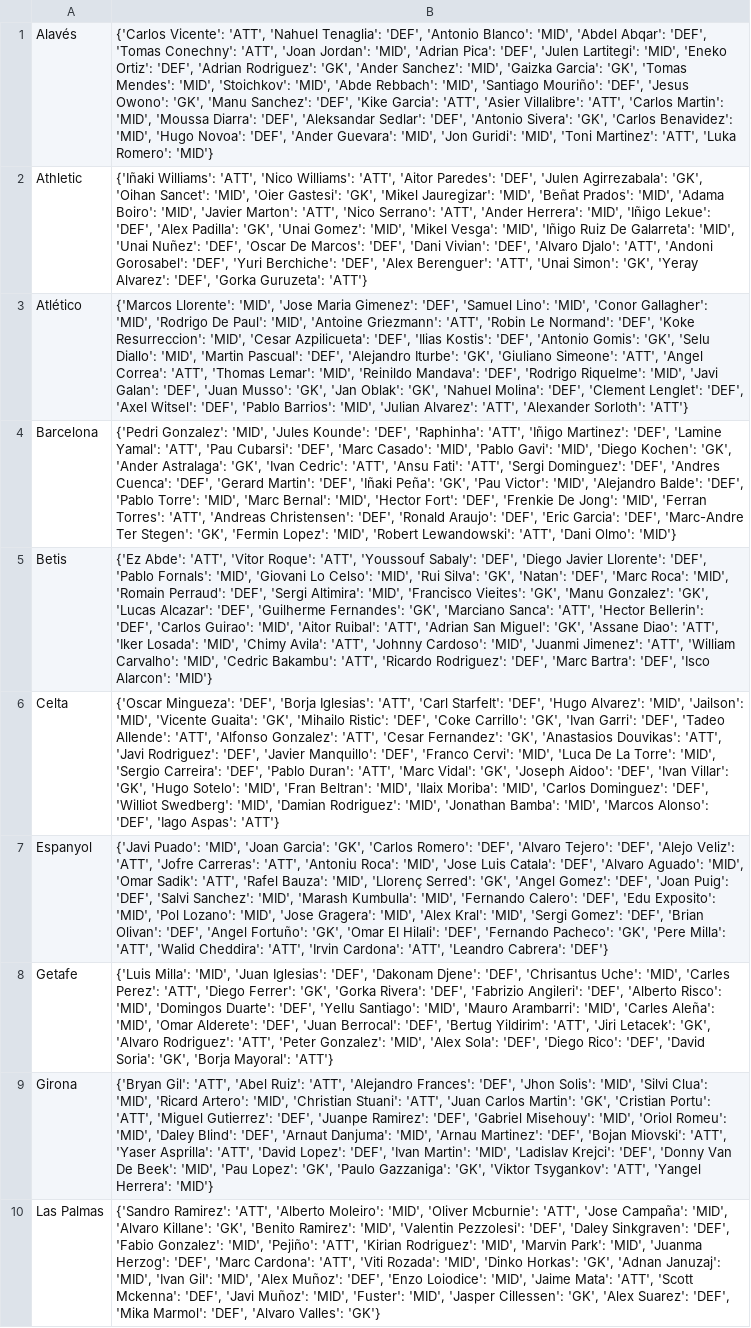
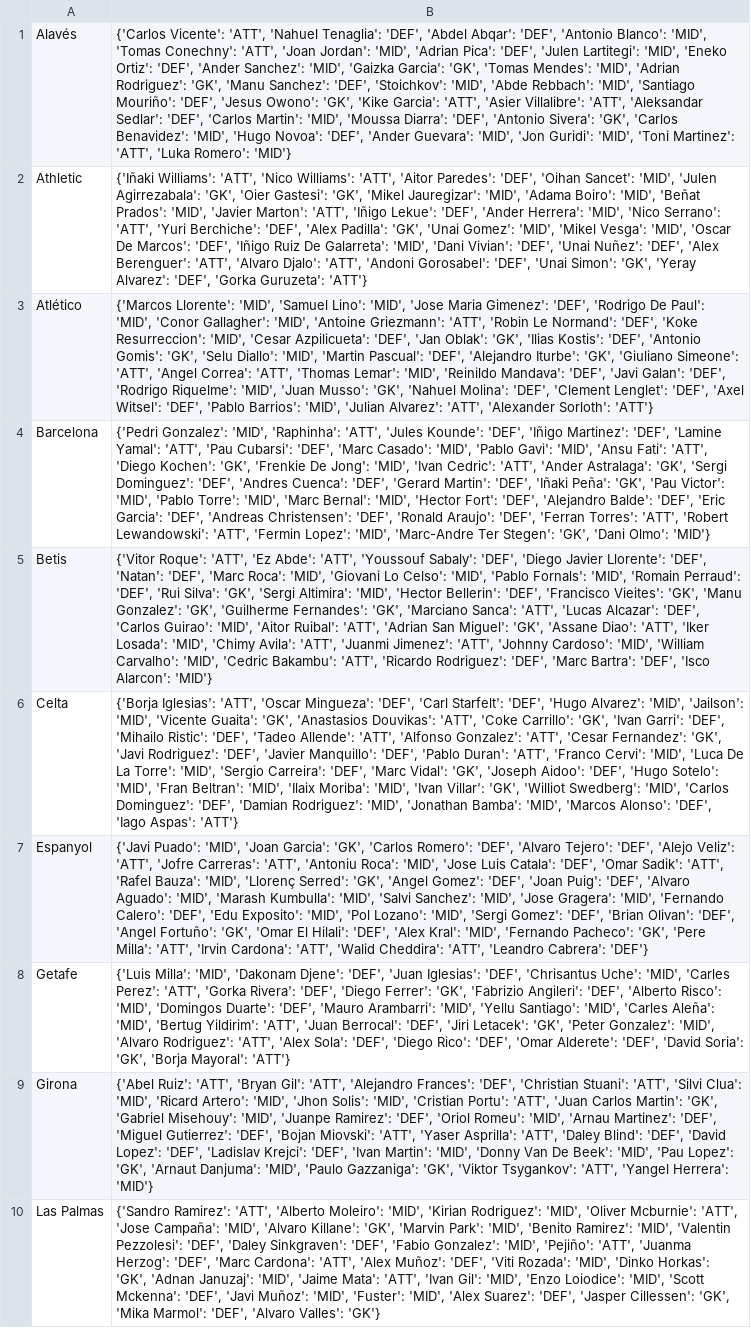
Before and after one commit to pabloroldan98/knapsack-football-formations, a CSV file: csv_files/futbolfantasy_laliga_players_positions.csv, drawn as a sheet; only a part is shown; the diff covers the shown part only; the diff names each change by its address in the sheet, - before the commit and + after, or states it on an @@ line.

```diff
--- a/csv_files/futbolfantasy_laliga_players_positions.csv
+++ b/csv_files/futbolfantasy_laliga_players_positions.csv
-B1: …Tenaglia': 'DEF', 'Antonio Blanco': 'MID', 'Abdel Abqar': 'DEF', 'Tomas Conechny': 'ATT', 'Joan Jordan': 'MID', 'Adrian Pica': 'DEF', 'Julen Lartitegi': 'MID', 'Eneko Ortiz': 'DEF', 'Adrian Rodriguez': 'GK', 'Ander Sanchez': 'MID', 'Gaizka Garcia': 'GK', 'Tomas Mendes': 'MID', 'Stoichkov': 'MID', 'Abde Rebbach': 'MID', 'Santiago Mouriño': 'DEF', 'Jesus Owono': 'GK', 'Manu Sanchez': 'DEF', 'Kike Garcia': 'ATT', 'Asier Villalibre': 'ATT', 'Carlos Martin': 'MID', 'Moussa Diarra': 'DEF', 'Aleksandar Sedlar': 'DEF', 'Antonio…
+B1: …Tenaglia': 'DEF', 'Abdel Abqar': 'DEF', 'Antonio Blanco': 'MID', 'Tomas Conechny': 'ATT', 'Joan Jordan': 'MID', 'Adrian Pica': 'DEF', 'Julen Lartitegi': 'MID', 'Eneko Ortiz': 'DEF', 'Ander Sanchez': 'MID', 'Gaizka Garcia': 'GK', 'Tomas Mendes': 'MID', 'Adrian Rodriguez': 'GK', 'Manu Sanchez': 'DEF', 'Stoichkov': 'MID', 'Abde Rebbach': 'MID', 'Santiago Mouriño': 'DEF', 'Jesus Owono': 'GK', 'Kike Garcia': 'ATT', 'Asier Villalibre': 'ATT', 'Aleksandar Sedlar': 'DEF', 'Carlos Martin': 'MID', 'Moussa Diarra': 'DEF', 'Antonio…
-B2: …Paredes': 'DEF', 'Julen Agirrezabala': 'GK', 'Oihan Sancet': 'MID', 'Oier Gastesi': 'GK', 'Mikel Jauregizar': 'MID', 'Beñat Prados': 'MID', 'Adama Boiro': 'MID', 'Javier Marton': 'ATT', 'Nico Serrano': 'ATT', 'Ander Herrera': 'MID', 'Iñigo Lekue': 'DEF', 'Alex Padilla': 'GK', 'Unai Gomez': 'MID', 'Mikel Vesga': 'MID', 'Iñigo Ruiz De Galarreta': 'MID', 'Unai Nuñez': 'DEF', 'Oscar De Marcos': 'DEF', 'Dani Vivian': 'DEF', 'Alvaro Djalo': 'ATT', 'Andoni Gorosabel': 'DEF', 'Yuri Berchiche': 'DEF', 'Alex Berenguer': 'ATT', 'Unai Simon':…
+B2: …Paredes': 'DEF', 'Oihan Sancet': 'MID', 'Julen Agirrezabala': 'GK', 'Oier Gastesi': 'GK', 'Mikel Jauregizar': 'MID', 'Adama Boiro': 'MID', 'Beñat Prados': 'MID', 'Javier Marton': 'ATT', 'Iñigo Lekue': 'DEF', 'Ander Herrera': 'MID', 'Nico Serrano': 'ATT', 'Yuri Berchiche': 'DEF', 'Alex Padilla': 'GK', 'Unai Gomez': 'MID', 'Mikel Vesga': 'MID', 'Oscar De Marcos': 'DEF', 'Iñigo Ruiz De Galarreta': 'MID', 'Dani Vivian': 'DEF', 'Unai Nuñez': 'DEF', 'Alex Berenguer': 'ATT', 'Alvaro Djalo': 'ATT', 'Andoni Gorosabel': 'DEF', 'Unai Simon':…
-B3: …Llorente': 'MID', 'Jose Maria Gimenez': 'DEF', 'Samuel Lino': 'MID', 'Conor Gallagher': 'MID', 'Rodrigo De Paul': 'MID', 'Antoine Griezmann': 'ATT', 'Robin Le Normand': 'DEF', 'Koke Resurreccion': 'MID', 'Cesar Azpilicueta': 'DEF', 'Ilias Kostis': 'DEF', 'Antonio Gomis': 'GK', 'Selu Diallo': 'MID', 'Martin Pascual': 'DEF', 'Alejandro Iturbe': 'GK', 'Giuliano Simeone': 'ATT', 'Angel Correa': 'ATT', 'Thomas Lemar': 'MID', 'Reinildo Mandava': 'DEF', 'Rodrigo Riquelme': 'MID', 'Javi Galan': 'DEF', 'Juan Musso': 'GK', 'Jan Oblak': 'GK', 'Nahuel…
+B3: …Llorente': 'MID', 'Samuel Lino': 'MID', 'Jose Maria Gimenez': 'DEF', 'Rodrigo De Paul': 'MID', 'Conor Gallagher': 'MID', 'Antoine Griezmann': 'ATT', 'Robin Le Normand': 'DEF', 'Koke Resurreccion': 'MID', 'Cesar Azpilicueta': 'DEF', 'Jan Oblak': 'GK', 'Ilias Kostis': 'DEF', 'Antonio Gomis': 'GK', 'Selu Diallo': 'MID', 'Martin Pascual': 'DEF', 'Alejandro Iturbe': 'GK', 'Giuliano Simeone': 'ATT', 'Angel Correa': 'ATT', 'Thomas Lemar': 'MID', 'Reinildo Mandava': 'DEF', 'Javi Galan': 'DEF', 'Rodrigo Riquelme': 'MID', 'Juan Musso': 'GK', 'Nahuel…
-B4: …Gonzalez': 'MID', 'Jules Kounde': 'DEF', 'Raphinha': 'ATT', 'Iñigo Martinez': 'DEF', 'Lamine Yamal': 'ATT', 'Pau Cubarsi': 'DEF', 'Marc Casado': 'MID', 'Pablo Gavi': 'MID', 'Diego Kochen': 'GK', 'Ander Astralaga': 'GK', 'Ivan Cedric': 'ATT', 'Ansu Fati': 'ATT', 'Sergi Dominguez': 'DEF', 'Andres Cuenca': 'DEF', 'Gerard Martin': 'DEF', 'Iñaki Peña': 'GK', 'Pau Victor': 'MID', 'Alejandro Balde': 'DEF', 'Pablo Torre': 'MID', 'Marc Bernal': 'MID', 'Hector Fort': 'DEF', 'Frenkie De Jong': 'MID', 'Ferran Torres': 'ATT', 'Andreas Christensen': 'DEF', 'Ronald Araujo': 'DEF', 'Eric Garcia': 'DEF', 'Marc-Andre Ter Stegen': 'GK', 'Fermin Lopez': 'MID', 'Robert Lewandowski': 'ATT', 'Dani Olmo':…
+B4: …Gonzalez': 'MID', 'Raphinha': 'ATT', 'Jules Kounde': 'DEF', 'Iñigo Martinez': 'DEF', 'Lamine Yamal': 'ATT', 'Pau Cubarsi': 'DEF', 'Marc Casado': 'MID', 'Pablo Gavi': 'MID', 'Ansu Fati': 'ATT', 'Diego Kochen': 'GK', 'Frenkie De Jong': 'MID', 'Ivan Cedric': 'ATT', 'Ander Astralaga': 'GK', 'Sergi Dominguez': 'DEF', 'Andres Cuenca': 'DEF', 'Gerard Martin': 'DEF', 'Iñaki Peña': 'GK', 'Pau Victor': 'MID', 'Pablo Torre': 'MID', 'Marc Bernal': 'MID', 'Hector Fort': 'DEF', 'Alejandro Balde': 'DEF', 'Eric Garcia': 'DEF', 'Andreas Christensen': 'DEF', 'Ronald Araujo': 'DEF', 'Ferran Torres': 'ATT', 'Robert Lewandowski': 'ATT', 'Fermin Lopez': 'MID', 'Marc-Andre Ter Stegen': 'GK', 'Dani Olmo':…
-B5: {'Ez Abde': 'ATT', 'Vitor Roque': 'ATT', 'Youssouf Sabaly': 'DEF', 'Diego Javier Llorente': 'DEF', 'Pablo Fornals': 'MID', 'Giovani Lo Celso': 'MID', 'Rui Silva': 'GK', 'Natan': 'DEF', 'Marc Roca': 'MID', 'Romain Perraud': 'DEF', 'Sergi Altimira': 'MID', 'Francisco Vieites': 'GK', 'Manu Gonzalez': 'GK', 'Lucas Alcazar': 'DEF', 'Guilherme Fernandes': 'GK', 'Marciano Sanca': 'ATT', 'Hector Bellerin': 'DEF', 'Carlos Guirao': 'MID', 'Aitor Ruibal': 'ATT', 'Adrian San Miguel': 'GK', 'Assane Diao': 'ATT', 'Iker Losada': 'MID', 'Chimy Avila': 'ATT', 'Johnny Cardoso': 'MID', 'Juanmi Jimenez': 'ATT', 'William Carvalho':…
+B5: {'Vitor Roque': 'ATT', 'Ez Abde': 'ATT', 'Youssouf Sabaly': 'DEF', 'Diego Javier Llorente': 'DEF', 'Natan': 'DEF', 'Marc Roca': 'MID', 'Giovani Lo Celso': 'MID', 'Pablo Fornals': 'MID', 'Romain Perraud': 'DEF', 'Rui Silva': 'GK', 'Sergi Altimira': 'MID', 'Hector Bellerin': 'DEF', 'Francisco Vieites': 'GK', 'Manu Gonzalez': 'GK', 'Guilherme Fernandes': 'GK', 'Marciano Sanca': 'ATT', 'Lucas Alcazar': 'DEF', 'Carlos Guirao': 'MID', 'Aitor Ruibal': 'ATT', 'Adrian San Miguel': 'GK', 'Assane Diao': 'ATT', 'Iker Losada': 'MID', 'Chimy Avila': 'ATT', 'Juanmi Jimenez': 'ATT', 'Johnny Cardoso': 'MID', 'William Carvalho':…
-B6: {'Oscar Mingueza': 'DEF', 'Borja Iglesias': 'ATT', 'Carl Starfelt': 'DEF', 'Hugo Alvarez': 'MID', 'Jailson': 'MID', 'Vicente Guaita': 'GK', 'Mihailo Ristic': 'DEF', 'Coke Carrillo': 'GK', 'Ivan Garri': 'DEF', 'Tadeo Allende': 'ATT', 'Alfonso Gonzalez': 'ATT', 'Cesar Fernandez': 'GK', 'Anastasios Douvikas': 'ATT', 'Javi Rodriguez': 'DEF', 'Javier Manquillo': 'DEF', 'Franco Cervi': 'MID', 'Luca De La Torre': 'MID', 'Sergio Carreira': 'DEF', 'Pablo Duran': 'ATT', 'Marc Vidal': 'GK', 'Joseph Aidoo': 'DEF', 'Ivan Villar': 'GK', 'Hugo Sotelo': 'MID', 'Fran Beltran': 'MID', 'Ilaix Moriba': 'MID', 'Carlos Dominguez': 'DEF', 'Williot Swedberg': 'MID', 'Damian Rodriguez':…
+B6: {'Borja Iglesias': 'ATT', 'Oscar Mingueza': 'DEF', 'Carl Starfelt': 'DEF', 'Hugo Alvarez': 'MID', 'Jailson': 'MID', 'Vicente Guaita': 'GK', 'Anastasios Douvikas': 'ATT', 'Coke Carrillo': 'GK', 'Ivan Garri': 'DEF', 'Mihailo Ristic': 'DEF', 'Tadeo Allende': 'ATT', 'Alfonso Gonzalez': 'ATT', 'Cesar Fernandez': 'GK', 'Javi Rodriguez': 'DEF', 'Javier Manquillo': 'DEF', 'Pablo Duran': 'ATT', 'Franco Cervi': 'MID', 'Luca De La Torre': 'MID', 'Sergio Carreira': 'DEF', 'Marc Vidal': 'GK', 'Joseph Aidoo': 'DEF', 'Hugo Sotelo': 'MID', 'Fran Beltran': 'MID', 'Ilaix Moriba': 'MID', 'Ivan Villar': 'GK', 'Williot Swedberg': 'MID', 'Carlos Dominguez': 'DEF', 'Damian Rodriguez':…
-B7: …Catala': 'DEF', 'Alvaro Aguado': 'MID', 'Omar Sadik': 'ATT', 'Rafel Bauza': 'MID', 'Llorenç Serred': 'GK', 'Angel Gomez': 'DEF', 'Joan Puig': 'DEF', 'Salvi Sanchez': 'MID', 'Marash Kumbulla': 'MID', 'Fernando Calero': 'DEF', 'Edu Exposito': 'MID', 'Pol Lozano': 'MID', 'Jose Gragera': 'MID', 'Alex Kral': 'MID', 'Sergi Gomez': 'DEF', 'Brian Olivan': 'DEF', 'Angel Fortuño': 'GK', 'Omar El Hilali': 'DEF', 'Fernando Pacheco': 'GK', 'Pere Milla': 'ATT', 'Walid Cheddira': 'ATT', 'Irvin Cardona': 'ATT', 'Leandro…
+B7: …Catala': 'DEF', 'Omar Sadik': 'ATT', 'Rafel Bauza': 'MID', 'Llorenç Serred': 'GK', 'Angel Gomez': 'DEF', 'Joan Puig': 'DEF', 'Alvaro Aguado': 'MID', 'Marash Kumbulla': 'MID', 'Salvi Sanchez': 'MID', 'Jose Gragera': 'MID', 'Fernando Calero': 'DEF', 'Edu Exposito': 'MID', 'Pol Lozano': 'MID', 'Sergi Gomez': 'DEF', 'Brian Olivan': 'DEF', 'Angel Fortuño': 'GK', 'Omar El Hilali': 'DEF', 'Alex Kral': 'MID', 'Fernando Pacheco': 'GK', 'Pere Milla': 'ATT', 'Irvin Cardona': 'ATT', 'Walid Cheddira': 'ATT', 'Leandro…
-B8: …Milla': 'MID', 'Juan Iglesias': 'DEF', 'Dakonam Djene': 'DEF', 'Chrisantus Uche': 'MID', 'Carles Perez': 'ATT', 'Diego Ferrer': 'GK', 'Gorka Rivera': 'DEF', 'Fabrizio Angileri': 'DEF', 'Alberto Risco': 'MID', 'Domingos Duarte': 'DEF', 'Yellu Santiago': 'MID', 'Mauro Arambarri': 'MID', 'Carles Aleña': 'MID', 'Omar Alderete': 'DEF', 'Juan Berrocal': 'DEF', 'Bertug Yildirim': 'ATT', 'Jiri Letacek': 'GK', 'Alvaro Rodriguez': 'ATT', 'Peter Gonzalez': 'MID', 'Alex Sola': 'DEF', 'Diego Rico': 'DEF', 'David…
+B8: …Milla': 'MID', 'Dakonam Djene': 'DEF', 'Juan Iglesias': 'DEF', 'Chrisantus Uche': 'MID', 'Carles Perez': 'ATT', 'Gorka Rivera': 'DEF', 'Diego Ferrer': 'GK', 'Fabrizio Angileri': 'DEF', 'Alberto Risco': 'MID', 'Domingos Duarte': 'DEF', 'Mauro Arambarri': 'MID', 'Yellu Santiago': 'MID', 'Carles Aleña': 'MID', 'Bertug Yildirim': 'ATT', 'Juan Berrocal': 'DEF', 'Jiri Letacek': 'GK', 'Peter Gonzalez': 'MID', 'Alvaro Rodriguez': 'ATT', 'Alex Sola': 'DEF', 'Diego Rico': 'DEF', 'Omar Alderete': 'DEF', 'David…
-B9: {'Bryan Gil': 'ATT', 'Abel Ruiz': 'ATT', 'Alejandro Frances': 'DEF', 'Jhon Solis': 'MID', 'Silvi Clua': 'MID', 'Ricard Artero': 'MID', 'Christian Stuani': 'ATT', 'Juan Carlos Martin': 'GK', 'Cristian Portu': 'ATT', 'Miguel Gutierrez': 'DEF', 'Juanpe Ramirez': 'DEF', 'Gabriel Misehouy': 'MID', 'Oriol Romeu': 'MID', 'Daley Blind': 'DEF', 'Arnaut Danjuma': 'MID', 'Arnau Martinez': 'DEF', 'Bojan Miovski': 'ATT', 'Yaser Asprilla': 'ATT', 'David Lopez': 'DEF', 'Ivan Martin': 'MID', 'Ladislav Krejci': 'DEF', 'Donny Van De Beek': 'MID', 'Pau Lopez': 'GK', 'Paulo Gazzaniga':…
+B9: {'Abel Ruiz': 'ATT', 'Bryan Gil': 'ATT', 'Alejandro Frances': 'DEF', 'Christian Stuani': 'ATT', 'Silvi Clua': 'MID', 'Ricard Artero': 'MID', 'Jhon Solis': 'MID', 'Cristian Portu': 'ATT', 'Juan Carlos Martin': 'GK', 'Gabriel Misehouy': 'MID', 'Juanpe Ramirez': 'DEF', 'Oriol Romeu': 'MID', 'Arnau Martinez': 'DEF', 'Miguel Gutierrez': 'DEF', 'Bojan Miovski': 'ATT', 'Yaser Asprilla': 'ATT', 'Daley Blind': 'DEF', 'David Lopez': 'DEF', 'Ladislav Krejci': 'DEF', 'Ivan Martin': 'MID', 'Donny Van De Beek': 'MID', 'Pau Lopez': 'GK', 'Arnaut Danjuma': 'MID', 'Paulo Gazzaniga':…
-B10: …Moleiro': 'MID', 'Oliver Mcburnie': 'ATT', 'Jose Campaña': 'MID', 'Alvaro Killane': 'GK', 'Benito Ramirez': 'MID', 'Valentin Pezzolesi': 'DEF', 'Daley Sinkgraven': 'DEF', 'Fabio Gonzalez': 'MID', 'Pejiño': 'ATT', 'Kirian Rodriguez': 'MID', 'Marvin Park': 'MID', 'Juanma Herzog': 'DEF', 'Marc Cardona': 'ATT', 'Viti Rozada': 'MID', 'Dinko Horkas': 'GK', 'Adnan Januzaj': 'MID', 'Ivan Gil': 'MID', 'Alex Muñoz': 'DEF', 'Enzo Loiodice': 'MID', 'Jaime Mata': 'ATT', 'Scott Mckenna': 'DEF', 'Javi Muñoz': 'MID', 'Fuster': 'MID', 'Jasper Cillessen': 'GK', 'Alex Suarez': 'DEF', 'Mika Marmol':…
+B10: …Moleiro': 'MID', 'Kirian Rodriguez': 'MID', 'Oliver Mcburnie': 'ATT', 'Jose Campaña': 'MID', 'Alvaro Killane': 'GK', 'Marvin Park': 'MID', 'Benito Ramirez': 'MID', 'Valentin Pezzolesi': 'DEF', 'Daley Sinkgraven': 'DEF', 'Fabio Gonzalez': 'MID', 'Pejiño': 'ATT', 'Juanma Herzog': 'DEF', 'Marc Cardona': 'ATT', 'Alex Muñoz': 'DEF', 'Viti Rozada': 'MID', 'Dinko Horkas': 'GK', 'Adnan Januzaj': 'MID', 'Jaime Mata': 'ATT', 'Ivan Gil': 'MID', 'Enzo Loiodice': 'MID', 'Scott Mckenna': 'DEF', 'Javi Muñoz': 'MID', 'Fuster': 'MID', 'Alex Suarez': 'DEF', 'Jasper Cillessen': 'GK', 'Mika Marmol':…
```
Also changed, not shown: 10 edited cells elsewhere in this file, csv_files/futbolfantasy_laliga_players_forms.csv, csv_files/futbolfantasy_laliga_players_price_trends.csv, 4 other files.
